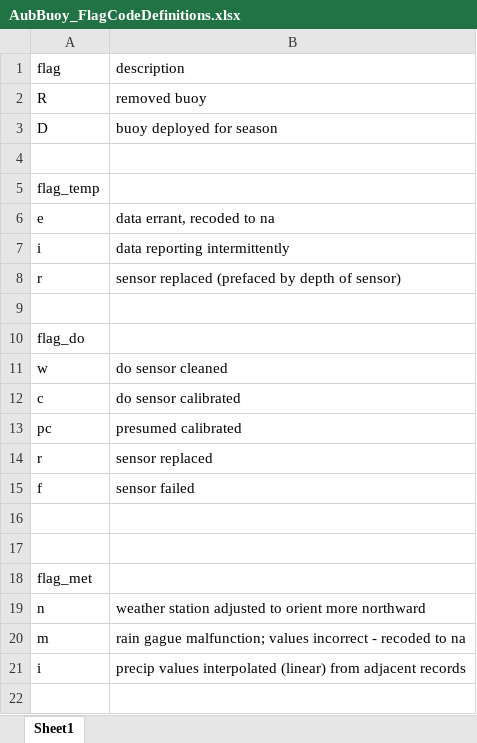
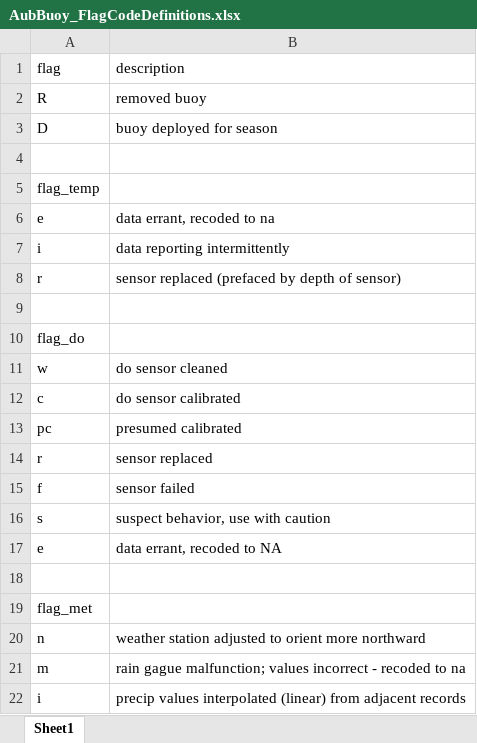
Before and after one commit to steeleb/Auburn_buoy, an Excel workbook: AubBuoy_FlagCodeDefinitions.xlsx, sheet Sheet1, drawn as a sheet; values as stored, in another font and other column widths than the file's, no borders; the diff names each change by its address in the sheet, - before the commit and + after, or states it on an @@ line.

Commit message:
add s & e defs

```diff
--- a/AubBuoy_FlagCodeDefinitions.xlsx (sheet Sheet1)
+++ b/AubBuoy_FlagCodeDefinitions.xlsx (sheet Sheet1)
-row 16: (empty)
+row 16: s | suspect behavior, use with caution
+row 17: e | data errant, recoded to NA
```
